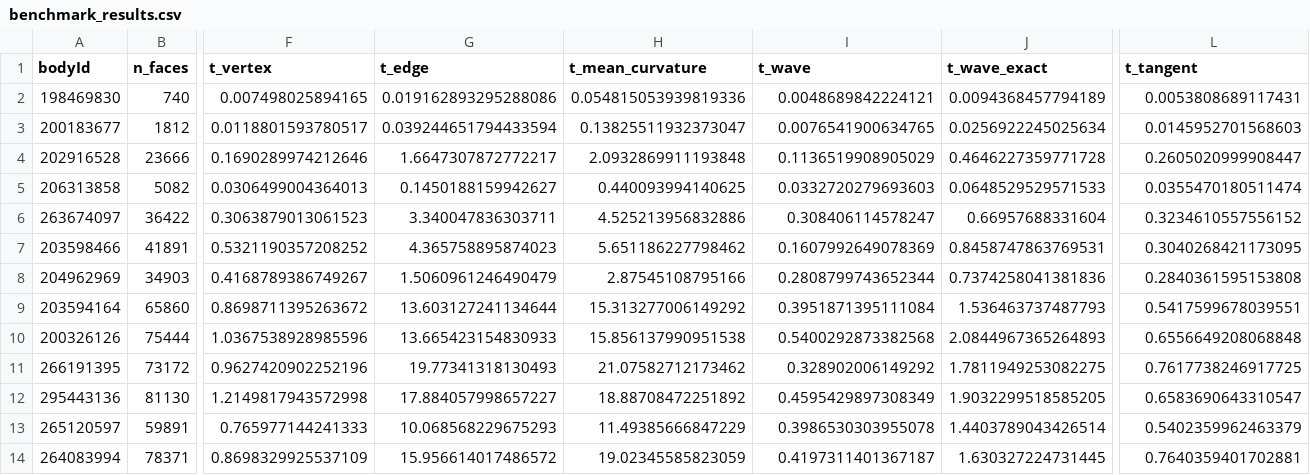
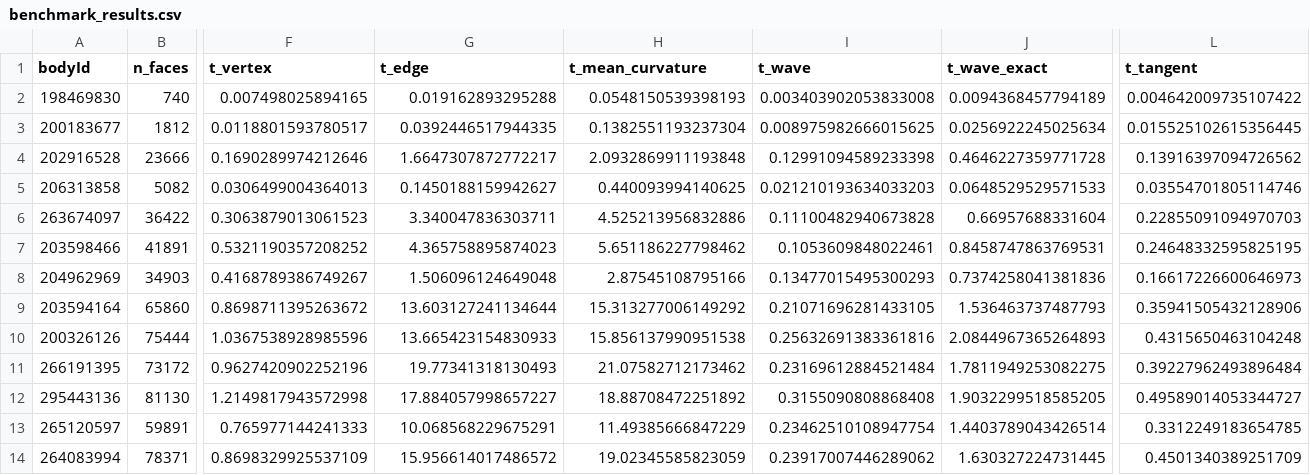
Before and after one commit to navis-org/skeletor, a CSV file: benchmarks/benchmark_results.csv, drawn as a sheet; only a part is shown, gaps mark what is left out; the diff covers the shown part only; the diff names each change by its address in the sheet, - before the commit and + after, or states it on an @@ line.

Commit message:
speed up wave front and tangent ball method

```diff
--- a/benchmarks/benchmark_results.csv
+++ b/benchmarks/benchmark_results.csv
-G2 (t_edge): 0.019162893295288086
+G2 (t_edge): 0.019162893295288
-H2 (t_mean_curvature): 0.054815053939819336
+H2 (t_mean_curvature): 0.0548150539398193
-I2 (t_wave): 0.0048689842224121
+I2 (t_wave): 0.003403902053833008
-L2 (t_tangent): 0.0053808689117431
+L2 (t_tangent): 0.004642009735107422
-G3 (t_edge): 0.039244651794433594
+G3 (t_edge): 0.0392446517944335
-H3 (t_mean_curvature): 0.13825511932373047
+H3 (t_mean_curvature): 0.1382551193237304
-I3 (t_wave): 0.0076541900634765
+I3 (t_wave): 0.008975982666015625
-L3 (t_tangent): 0.0145952701568603
+L3 (t_tangent): 0.015525102615356445
-I4 (t_wave): 0.1136519908905029
+I4 (t_wave): 0.12991094589233398
-L4 (t_tangent): 0.2605020999908447
+L4 (t_tangent): 0.13916397094726562
-I5 (t_wave): 0.0332720279693603
+I5 (t_wave): 0.021210193634033203
-L5 (t_tangent): 0.0355470180511474
+L5 (t_tangent): 0.03554701805114746
-I6 (t_wave): 0.308406114578247
+I6 (t_wave): 0.11100482940673828
-L6 (t_tangent): 0.3234610557556152
+L6 (t_tangent): 0.22855091094970703
-I7 (t_wave): 0.1607992649078369
+I7 (t_wave): 0.1053609848022461
-L7 (t_tangent): 0.3040268421173095
+L7 (t_tangent): 0.24648332595825195
-G8 (t_edge): 1.5060961246490479
+G8 (t_edge): 1.506096124649048
-I8 (t_wave): 0.2808799743652344
+I8 (t_wave): 0.13477015495300293
-L8 (t_tangent): 0.2840361595153808
+L8 (t_tangent): 0.16617226600646973
-I9 (t_wave): 0.3951871395111084
+I9 (t_wave): 0.21071696281433105
-L9 (t_tangent): 0.5417599678039551
+L9 (t_tangent): 0.35941505432128906
-I10 (t_wave): 0.5400292873382568
+I10 (t_wave): 0.25632691383361816
-L10 (t_tangent): 0.6556649208068848
+L10 (t_tangent): 0.4315650463104248
-I11 (t_wave): 0.328902006149292
+I11 (t_wave): 0.23169612884521484
-L11 (t_tangent): 0.7617738246917725
+L11 (t_tangent): 0.39227962493896484
-I12 (t_wave): 0.4595429897308349
+I12 (t_wave): 0.3155090808868408
-L12 (t_tangent): 0.6583690643310547
+L12 (t_tangent): 0.49589014053344727
-G13 (t_edge): 10.068568229675293
+G13 (t_edge): 10.068568229675291
-I13 (t_wave): 0.3986530303955078
+I13 (t_wave): 0.23462510108947754
-L13 (t_tangent): 0.5402359962463379
+L13 (t_tangent): 0.3312249183654785
-I14 (t_wave): 0.4197311401367187
+I14 (t_wave): 0.23917007446289062
-L14 (t_tangent): 0.7640359401702881
+L14 (t_tangent): 0.4501340389251709
```
Also changed, not shown: 14 edited cells elsewhere in this file, 5 other files.
